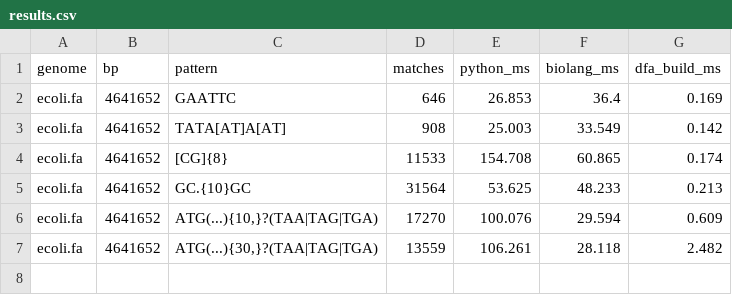
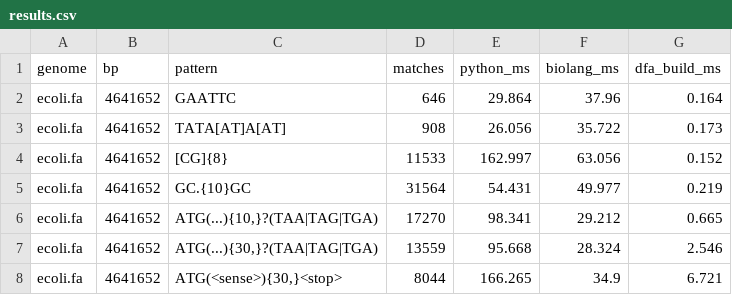
Before and after one commit to mayukh-mp4/BioLang, a CSV file: bench/results.csv, drawn as a sheet.

Commit message:
Record E. coli K-12 benchmark results

```diff
--- a/bench/results.csv
+++ b/bench/results.csv
@@ -1,7 +1,8 @@
 genome,bp,pattern,matches,python_ms,biolang_ms,dfa_build_ms
-ecoli.fa,4641652,GAATTC,646,26.853,36.4,0.169
-ecoli.fa,4641652,TATA[AT]A[AT],908,25.003,33.549,0.142
-ecoli.fa,4641652,[CG]{8},11533,154.708,60.865,0.174
-ecoli.fa,4641652,GC.{10}GC,31564,53.625,48.233,0.213
-ecoli.fa,4641652,"ATG(...){10,}?(TAA|TAG|TGA)",17270,100.076,29.594,0.609
-ecoli.fa,4641652,"ATG(...){30,}?(TAA|TAG|TGA)",13559,106.261,28.118,2.482
+ecoli.fa,4641652,GAATTC,646,29.864,37.96,0.164
+ecoli.fa,4641652,TATA[AT]A[AT],908,26.056,35.722,0.173
+ecoli.fa,4641652,[CG]{8},11533,162.997,63.056,0.152
+ecoli.fa,4641652,GC.{10}GC,31564,54.431,49.977,0.219
+ecoli.fa,4641652,"ATG(...){10,}?(TAA|TAG|TGA)",17270,98.341,29.212,0.665
+ecoli.fa,4641652,"ATG(...){30,}?(TAA|TAG|TGA)",13559,95.668,28.324,2.546
+ecoli.fa,4641652,"ATG(<sense>){30,}<stop>",8044,166.265,34.9,6.721
```
